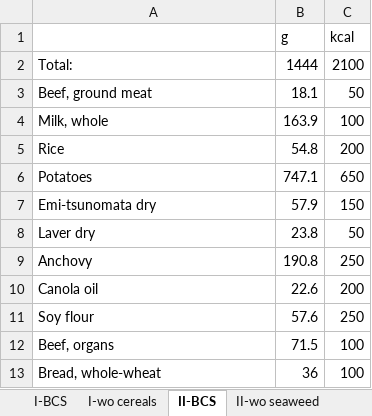
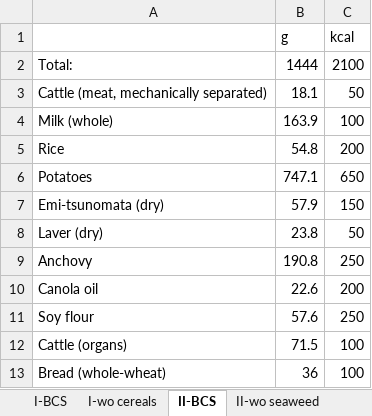
Before and after one commit to allfed/Nutrition-calculator-allfed, an Excel workbook: Diets by period.xlsx, sheet II-BCS, drawn as a sheet; values as stored, in another font and other column widths than the file's, no borders; charts and pictures not drawn; the diff names each change by its address in the sheet, - before the commit and + after, or states it on an @@ line.

```diff
--- a/Diets by period.xlsx (sheet II-BCS)
+++ b/Diets by period.xlsx (sheet II-BCS)
-A3: Beef, ground meat
+A3: Cattle (meat, mechanically separated)
-A4: Milk, whole
+A4: Milk (whole)
-A7: Emi-tsunomata dry
+A7: Emi-tsunomata (dry)
-A8: Laver dry
+A8: Laver (dry)
-A12: Beef, organs
+A12: Cattle (organs)
-A13: Bread, whole-wheat
+A13: Bread (whole-wheat)
```
Also changed, not shown: sheet III-wo greenhouses, sheet I-wo cereals, sheet II-wo seaweed, sheet I-BCS, sheet III-BCS, 3 other files.
